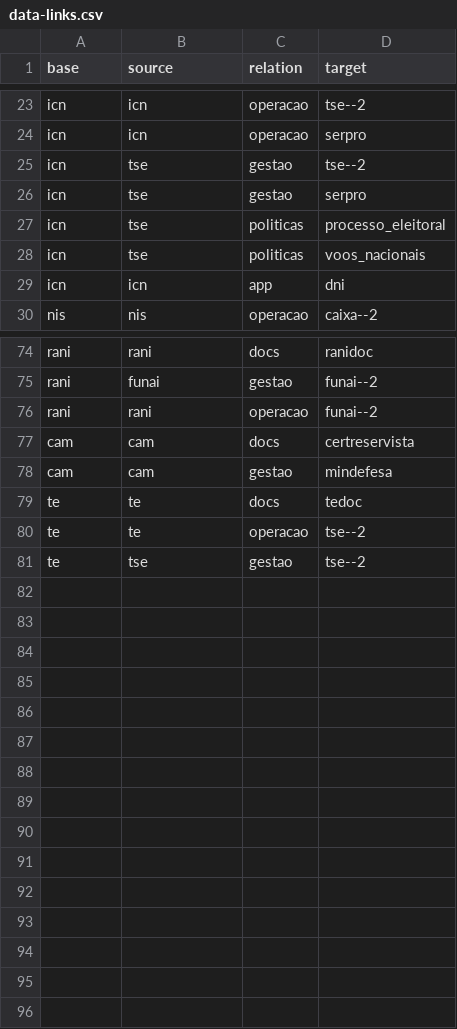
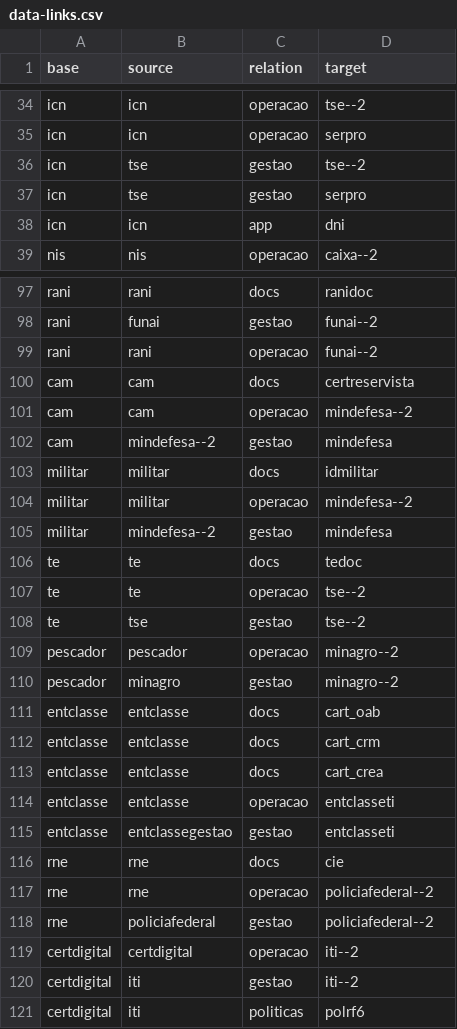
Before and after one commit to itsriodejaneiro/mapa-da-informacao, a CSV file: data/data-links.csv, drawn as a sheet; only a part is shown, gaps mark what is left out; the diff covers the shown part only.

```diff
--- a/data/data-links.csv
+++ b/data/data-links.csv
@@ -26,4 +37,2 @@ icn,tse,gestao,tse--2
 icn,tse,gestao,serpro
-icn,tse,politicas,processo_eleitoral
-icn,tse,politicas,voos_nacionais
 icn,icn,app,dni
@@ -77,3 +100,7 @@ rani,rani,operacao,funai--2
 cam,cam,docs,certreservista
-cam,cam,gestao,mindefesa
+cam,cam,operacao,mindefesa--2
+cam,mindefesa--2,gestao,mindefesa
+militar,militar,docs,idmilitar
+militar,militar,operacao,mindefesa--2
+militar,mindefesa--2,gestao,mindefesa
 te,te,docs,tedoc
@@ -81 +108,14 @@ te,te,operacao,tse--2
 te,tse,gestao,tse--2
+pescador,pescador,operacao,minagro--2
+pescador,minagro,gestao,minagro--2
+entclasse,entclasse,docs,cart_oab
+entclasse,entclasse,docs,cart_crm
+entclasse,entclasse,docs,cart_crea
+entclasse,entclasse,operacao,entclasseti
+entclasse,entclassegestao,gestao,entclasseti
+rne,rne,docs,cie
+rne,rne,operacao,policiafederal--2
+rne,policiafederal,gestao,policiafederal--2
+certdigital,certdigital,operacao,iti--2
+certdigital,iti,gestao,iti--2
+certdigital,iti,politicas,polrf6
```
Also changed, not shown: 25 added rows, 1 moved row and 1 edited cell elsewhere in this file, data/data-nodes.csv, 53 other files.
